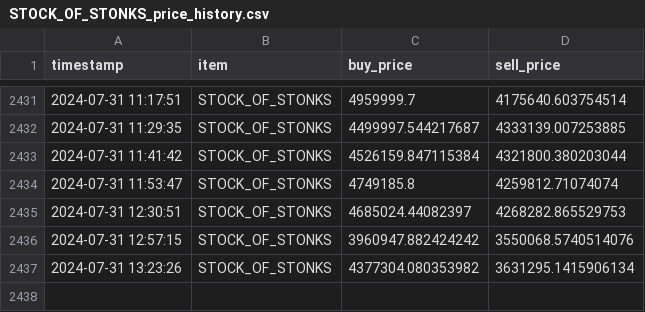
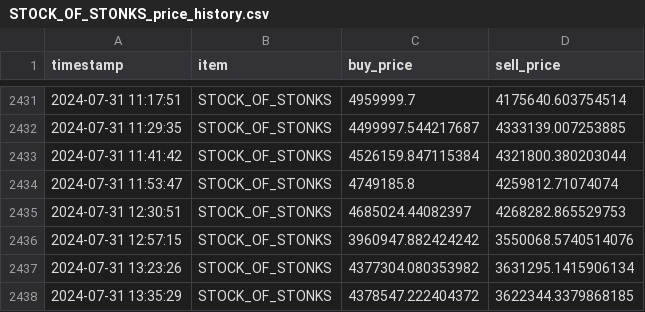
Before and after one commit to zengjosh/StockofStonksPriceLog, a CSV file: STOCK_OF_STONKS_price_history.csv, drawn as a sheet; only a part is shown, gaps mark what is left out; the diff names each change by its address in the sheet, - before the commit and + after, or states it on an @@ line.

```diff
--- a/STOCK_OF_STONKS_price_history.csv
+++ b/STOCK_OF_STONKS_price_history.csv
+row 2438: 2024-07-31 13:35:29 | STOCK_OF_STONKS | 4378547.222404372 | 3622344.3379868185
```
